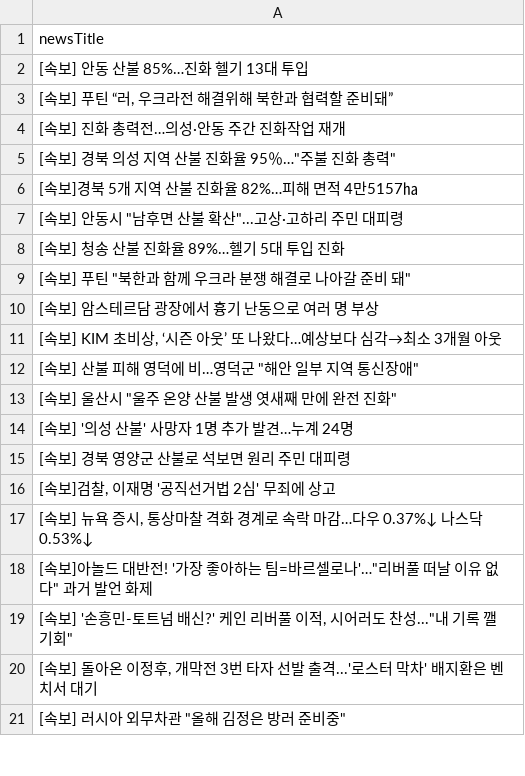
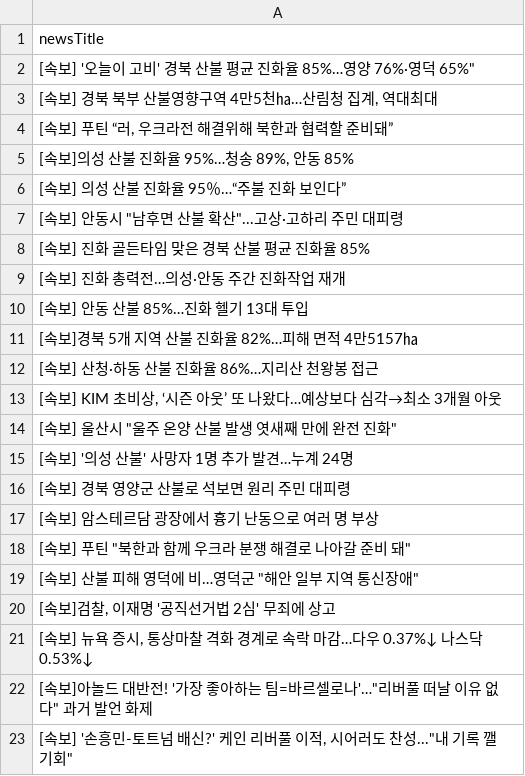
Before and after one commit to junhongkwon/News, a CSV file: newsTitle.csv, drawn as a sheet; only a part is shown; the shorter side is filled out with more unchanged rows; the diff covers the shown part only.

```diff
--- a/newsTitle.csv
+++ b/newsTitle.csv
@@ -1,13 +1,14 @@
 newsTitle
+" [속보] '오늘이 고비' 경북 산불 평균 진화율 85%…영양 76%·영덕 65%"" "
+" [속보] 경북 북부 산불영향구역 4만5천㏊…산림청 집계, 역대최대 "
+" [속보] 푸틴 “러, 우크라전 해결위해 북한과 협력할 준비돼” "
+" [속보]의성 산불 진화율 95%…청송 89%, 안동 85% "
+ [속보] 의성 산불 진화율 95％…“주불 진화 보인다”
+" [속보] 안동시 ""남후면 산불 확산""...고상·고하리 주민 대피령 "
+ [속보] 진화 골든타임 맞은 경북 산불 평균 진화율 85%
+ [속보] 진화 총력전…의성·안동 주간 진화작업 재개
  [속보] 안동 산불 85%…진화 헬기 13대 투입
-" [속보] 푸틴 “러, 우크라전 해결위해 북한과 협력할 준비돼” "
- [속보] 진화 총력전…의성·안동 주간 진화작업 재개
-" [속보] 경북 의성 지역 산불 진화율 95％…""주불 진화 총력"" "
  [속보]경북 5개 지역 산불 진화율 82%…피해 면적 4만5157㏊
-" [속보] 안동시 ""남후면 산불 확산""...고상·고하리 주민 대피령 "
- [속보] 청송 산불 진화율 89%…헬기 5대 투입 진화
-" [속보] 푸틴 ""북한과 함께 우크라 분쟁 해결로 나아갈 준비 돼"" "
- [속보] 암스테르담 광장에서 흉기 난동으로 여러 명 부상
+ [속보] 산청·하동 산불 진화율 86%…지리산 천왕봉 접근
 " [속보] KIM 초비상, ‘시즌 아웃’ 또 나왔다…예상보다 심각→최소 3개월 아웃 "
-" [속보] 산불 피해 영덕에 비…영덕군 ""해안 일부 지역 통신장애"" "
 " [속보] 울산시 ""울주 온양 산불 발생 엿새째 만에 완전 진화"" "
@@ -15,2 +16,5 @@
  [속보] 경북 영양군 산불로 석보면 원리 주민 대피령
+ [속보] 암스테르담 광장에서 흉기 난동으로 여러 명 부상
+" [속보] 푸틴 ""북한과 함께 우크라 분쟁 해결로 나아갈 준비 돼"" "
+" [속보] 산불 피해 영덕에 비…영덕군 ""해안 일부 지역 통신장애"" "
 " [속보]검찰, 이재명 '공직선거법 2심' 무죄에 상고 "
```
Also changed, not shown: 14 added rows, 18 removed rows and 12 moved rows elsewhere in this file.
